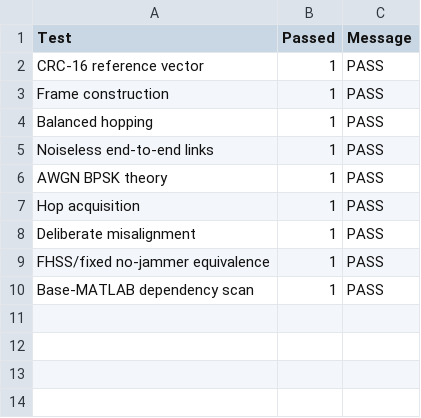
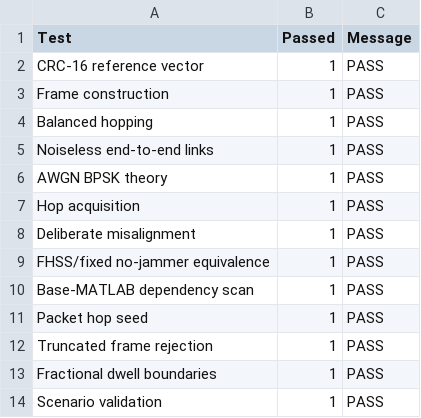
Before and after one commit to PixelHalide/WCC, a CSV file: results/test_summary.csv, drawn as a sheet.

Commit message:
Fix FHSS simulation and verify results with MATLAB R2026b

```diff
--- a/results/test_summary.csv
+++ b/results/test_summary.csv
@@ -10 +10,5 @@ FHSS/fixed no-jammer equivalence,1,PASS
 Base-MATLAB dependency scan,1,PASS
+Packet hop seed,1,PASS
+Truncated frame rejection,1,PASS
+Fractional dwell boundaries,1,PASS
+Scenario validation,1,PASS
```
Also changed, not shown: results/fixed_comparison.csv, results/mismatch.csv, 36 other files.
